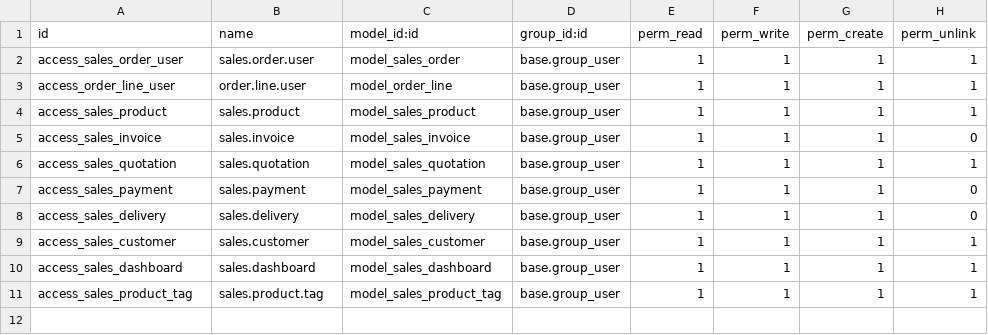
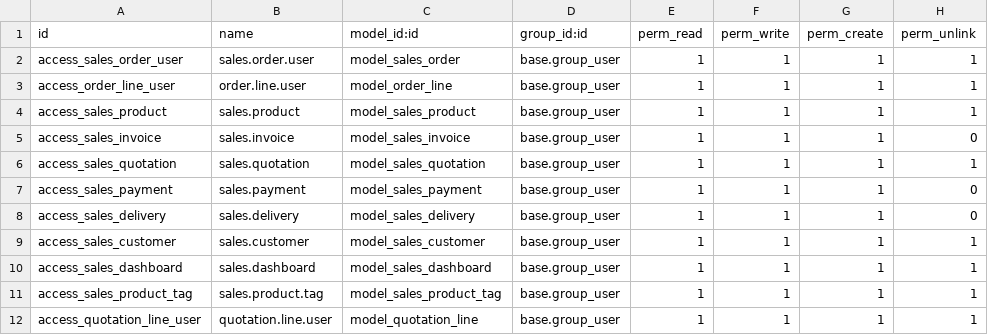
Before and after one commit to samarthchavda/Practice, a CSV file: mini_sales_order_system/security/ir.model.access.csv, drawn as a sheet.

Commit message:
understand the qweb pdf and create for the sales modules

```diff
--- a/mini_sales_order_system/security/ir.model.access.csv
+++ b/mini_sales_order_system/security/ir.model.access.csv
@@ -11 +11,2 @@ access_sales_dashboard,sales.dashboard,model_sales_dashboard,base.group_user,1,1
 access_sales_product_tag,sales.product.tag,model_sales_product_tag,base.group_user,1,1,1,1
+access_quotation_line_user,quotation.line.user,model_quotation_line,base.group_user,1,1,1,1
```
Also changed, not shown: 27 other files.
